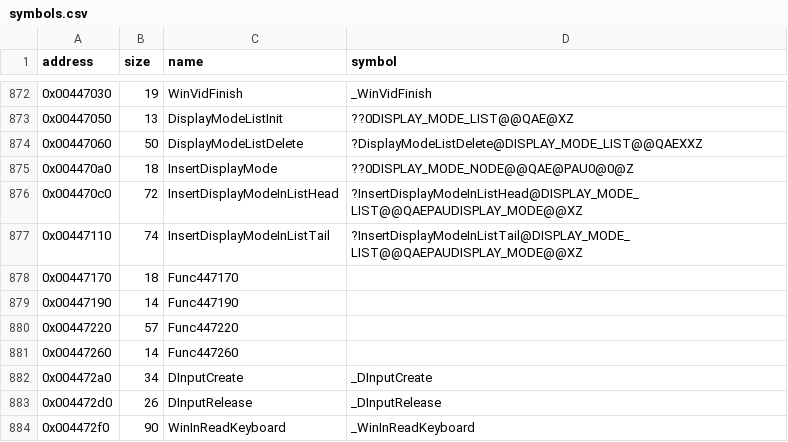
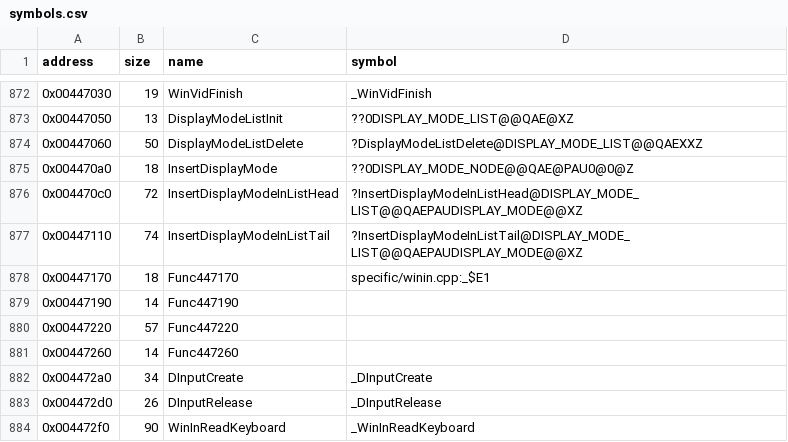
Before and after one commit to LostArtefacts/tr02, a CSV file: config/symbols.csv, drawn as a sheet; only a part is shown, gaps mark what is left out.

```diff
--- a/config/symbols.csv
+++ b/config/symbols.csv
@@ -877,3 +877,3 @@ address,size,name,symbol
 0x00447110,74,InsertDisplayModeInListTail,?InsertDisplayModeInListTail@DISPLAY_MODE_LIST@@QAEPAUDISPLAY_MODE@@XZ
-0x00447170,18,Func447170,
+0x00447170,18,Func447170,specific/winin.cpp:_$E1
 0x00447190,14,Func447190,
```
Also changed, not shown: 2 other files.
